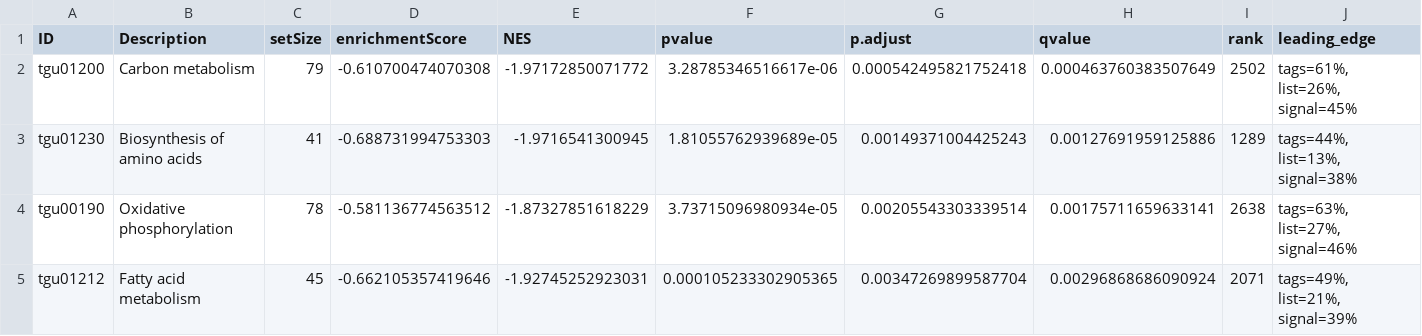
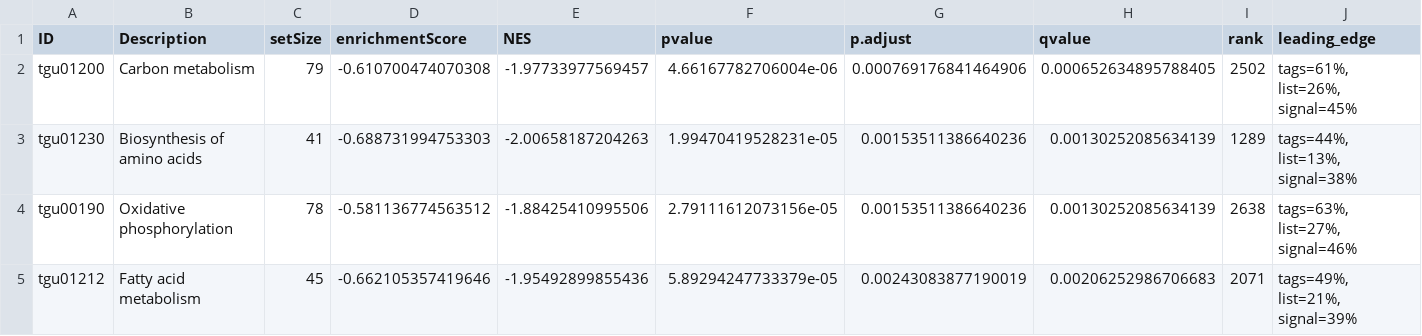
Before and after one commit to Schwartz-Lab-at-Auburn/ZebraFinch_DamageFitnessProject, a CSV file: LiverRNASeq/Pathway Enrichment/Results/GSEA/DESeq2_Male/GSE_KEGG_Male.csv, drawn as a sheet; only a part is shown; the diff covers the shown part only; the diff names each change by its address in the sheet, - before the commit and + after, or states it on an @@ line.

```diff
--- a/LiverRNASeq/Pathway Enrichment/Results/GSEA/DESeq2_Male/GSE_KEGG_Male.csv
+++ b/LiverRNASeq/Pathway Enrichment/Results/GSEA/DESeq2_Male/GSE_KEGG_Male.csv
-E2 (NES): -1.97172850071772
+E2 (NES): -1.97733977569457
-F2 (pvalue): 3.28785346516617e-06
+F2 (pvalue): 4.66167782706004e-06
-G2 (p.adjust): 0.000542495821752418
+G2 (p.adjust): 0.000769176841464906
-H2 (qvalue): 0.000463760383507649
+H2 (qvalue): 0.000652634895788405
-E3 (NES): -1.9716541300945
+E3 (NES): -2.00658187204263
-F3 (pvalue): 1.81055762939689e-05
+F3 (pvalue): 1.99470419528231e-05
-G3 (p.adjust): 0.00149371004425243
+G3 (p.adjust): 0.00153511386640236
-H3 (qvalue): 0.00127691959125886
+H3 (qvalue): 0.00130252085634139
-E4 (NES): -1.87327851618229
+E4 (NES): -1.88425410995506
-F4 (pvalue): 3.73715096980934e-05
+F4 (pvalue): 2.79111612073156e-05
-G4 (p.adjust): 0.00205543303339514
+G4 (p.adjust): 0.00153511386640236
-H4 (qvalue): 0.00175711659633141
+H4 (qvalue): 0.00130252085634139
-E5 (NES): -1.92745252923031
+E5 (NES): -1.95492899855436
-F5 (pvalue): 0.000105233302905365
+F5 (pvalue): 5.89294247733379e-05
-G5 (p.adjust): 0.00347269899587704
+G5 (p.adjust): 0.00243083877190019
-H5 (qvalue): 0.00296868686090924
+H5 (qvalue): 0.00206252986706683
```
Also changed, not shown: 3 added rows, 5 removed rows and 32 edited cells elsewhere in this file, LiverRNASeq/Pathway Enrichment/Results/GSEA/DESeq2_Female/GO_GSEA_Female_CC.csv, LiverRNASeq/Pathway Enrichment/Results/GSEA/DESeq2_Female/GO_GSEA_Female_MF.csv, 16 other files.
